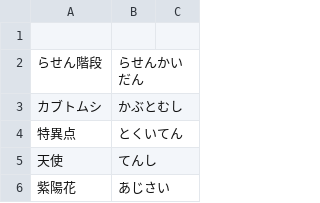
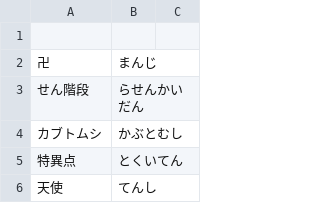
Before and after one commit to AoSankaku/passphrase-generator-japanese, a CSV file: src/assets/wordlist.csv, drawn as a sheet; only a part is shown; the shorter side is filled out with more unchanged rows.

Commit message:
単語追加

```diff
--- a/src/assets/wordlist.csv
+++ b/src/assets/wordlist.csv
@@ -1,3 +1,4 @@
 
-らせん階段,らせんかいだん
+卍,まんじ
+せん階段,らせんかいだん
 カブトムシ,かぶとむし
```
